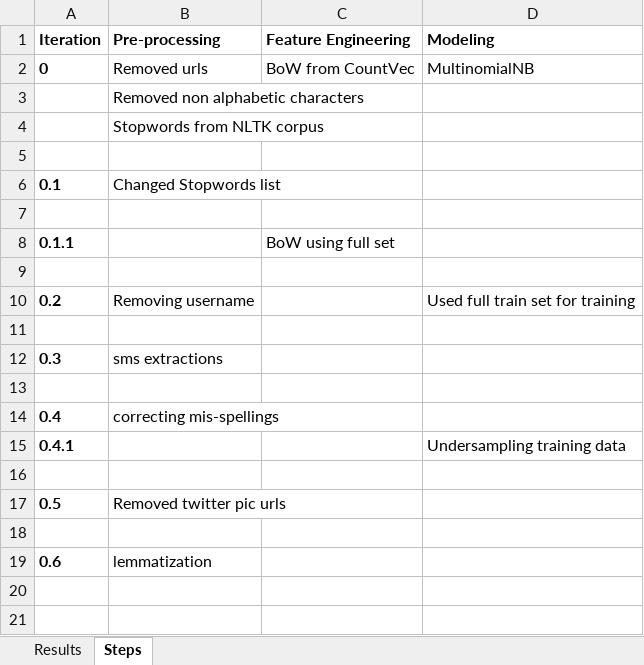
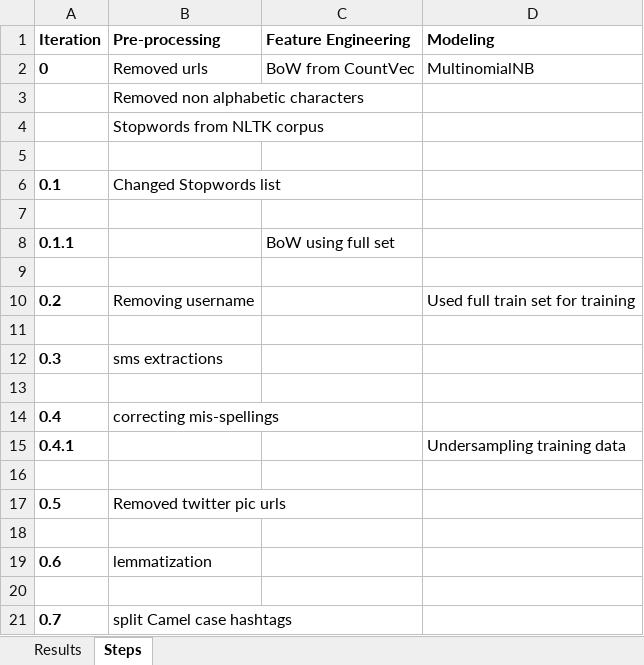
Before and after one commit to Sakchhi/Sentiment-Analysis-Twitter, an Excel workbook: results/Results_summary.xlsx, sheet Steps, drawn as a sheet; values as stored, in another font and other column widths than the file's, no borders; the diff names each change by its address in the sheet, - before the commit and + after, or states it on an @@ line.

Commit message:
Iteration v0.7 -- Split Camel Case hashtags

```diff
--- a/results/Results_summary.xlsx (sheet Steps)
+++ b/results/Results_summary.xlsx (sheet Steps)
+row 20: (empty)
+row 21: 0.7 | split Camel case hashtags
```
Also changed, not shown: sheet Results, 3 other files.
